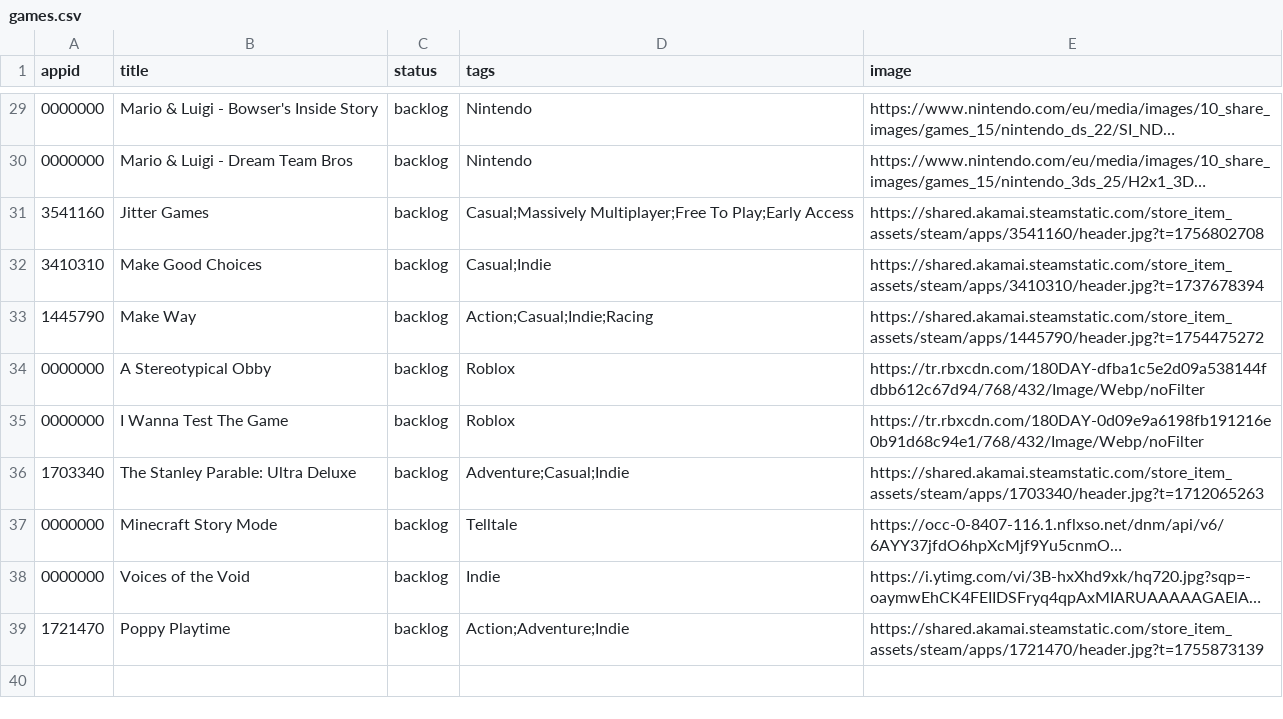
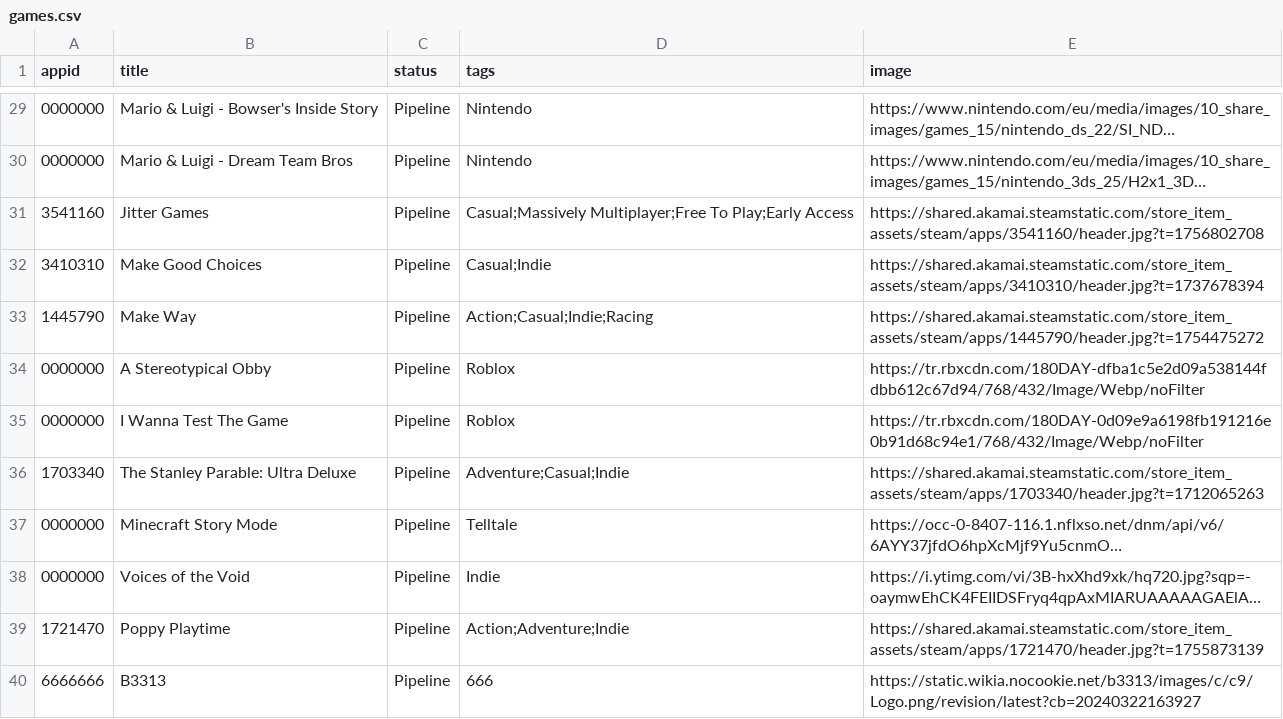
Before and after one commit to NanachiiXD/NanachiiXD.github.io, a CSV file: Games/games.csv, drawn as a sheet; only a part is shown, gaps mark what is left out; long unchanged cells end in …; the diff covers the shown part only; the diff names each change by its address in the sheet, - before the commit and + after, or states it on an @@ line.

Commit message:
renamed status

```diff
--- a/Games/games.csv
+++ b/Games/games.csv
-C29:C39 (status): backlog
+C29:C39 (status): Pipeline
+row 40: 6666666 | B3313 | Pipeline | 666 | https://static.wikia.nocookie.net/b3313/images/c/c9/Logo.png/revision/latest?cb=20240322163927
```
Also changed, not shown: 27 edited cells elsewhere in this file, 1 other file.
